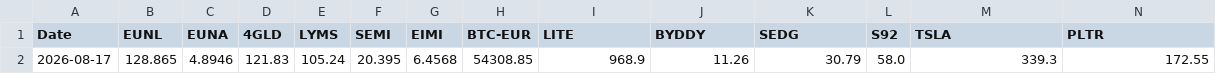
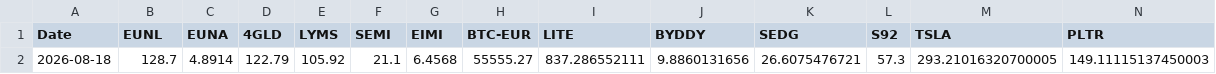
Before and after one commit to S540d/Boersenspiel, a CSV file: data/price_history.csv, drawn as a sheet; only a part is shown; removed rows and columns are numbered as before the commit, all else as after; rows hold the shown columns only; the diff names each change by its address in the sheet, - before the commit and + after, or states it on an @@ line.

```diff
--- a/data/price_history.csv
+++ b/data/price_history.csv
-row 2: 2026-08-17 | 128.865 | 4.8946 | 121.83 | 105.24 | 20.395 | 6.4568 | 54308.85 | 968.9 | 11.26 | 30.79 | 58.0 | 339.3 | 172.55
+row 2: 2026-08-18 | 128.7 | 4.8914 | 122.79 | 105.92 | 21.1 | 6.4568 | 55555.27 | 837.286552111 | 9.8860131656 | 26.6075476721 | 57.3 | 293.21016320700005 | 149.11115137450003
```
